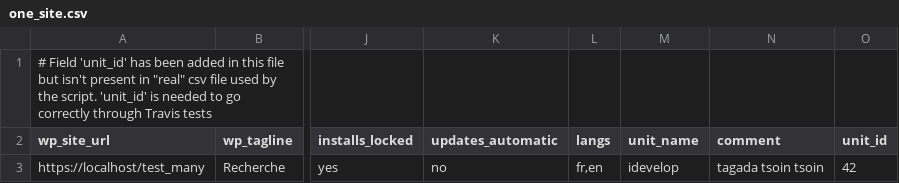
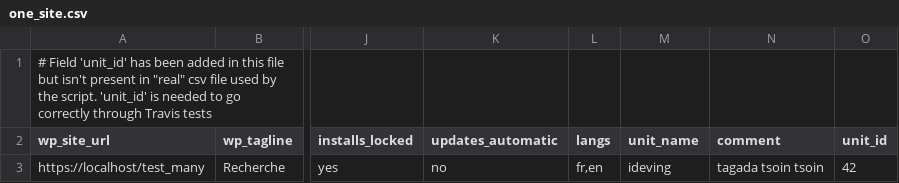
Before and after one commit to epfl-si/jahia2wp, a CSV file: functional_tests/one_site.csv, drawn as a sheet; only a part is shown, gaps mark what is left out; the diff names each change by its address in the sheet, - before the commit and + after, or states it on an @@ line.

Commit message:
Update CSV used for 'make functional-test-raw' locally

```diff
--- a/functional_tests/one_site.csv
+++ b/functional_tests/one_site.csv
-M3 (unit_name): idevelop
+M3 (unit_name): ideving
```
